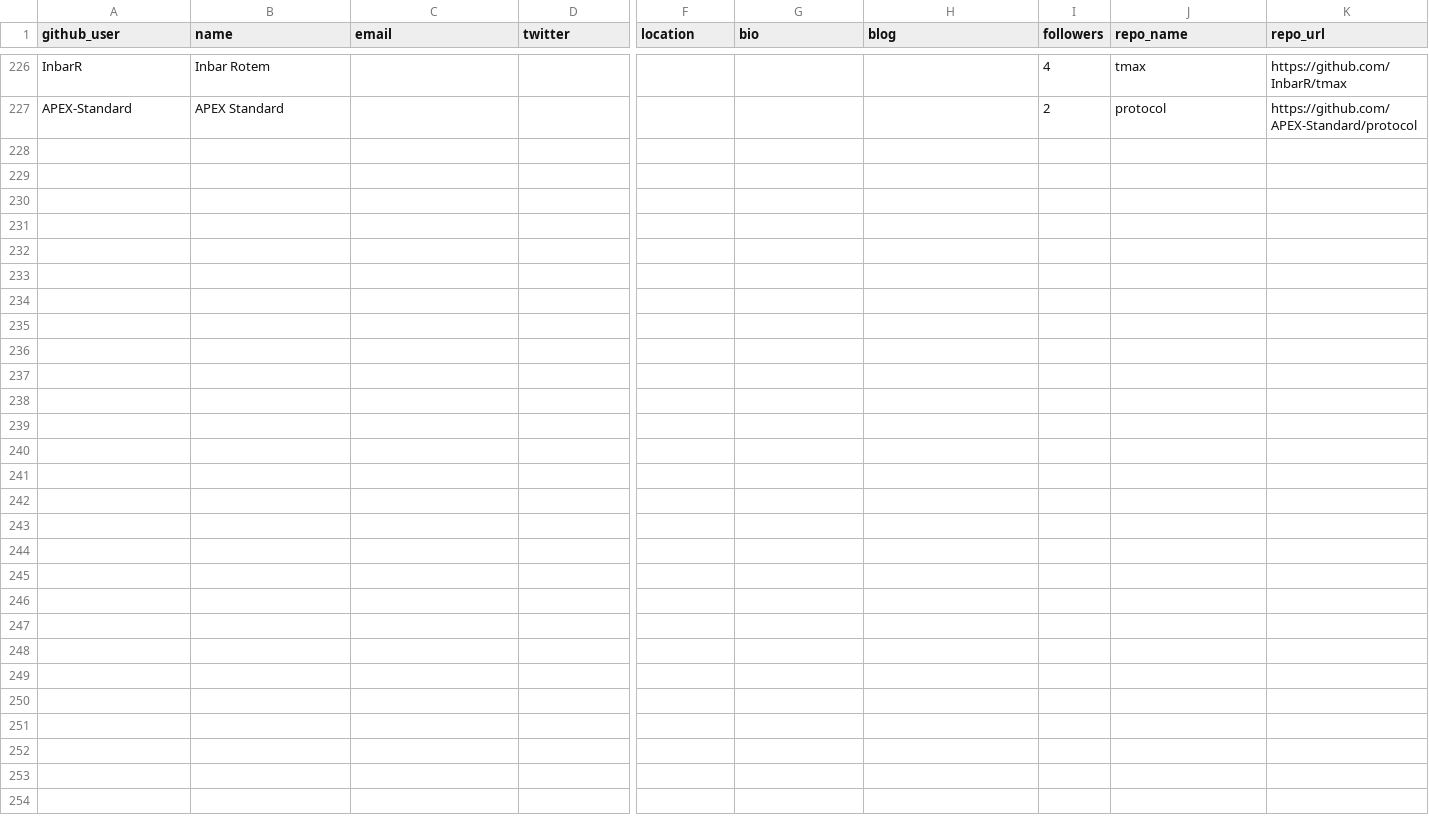
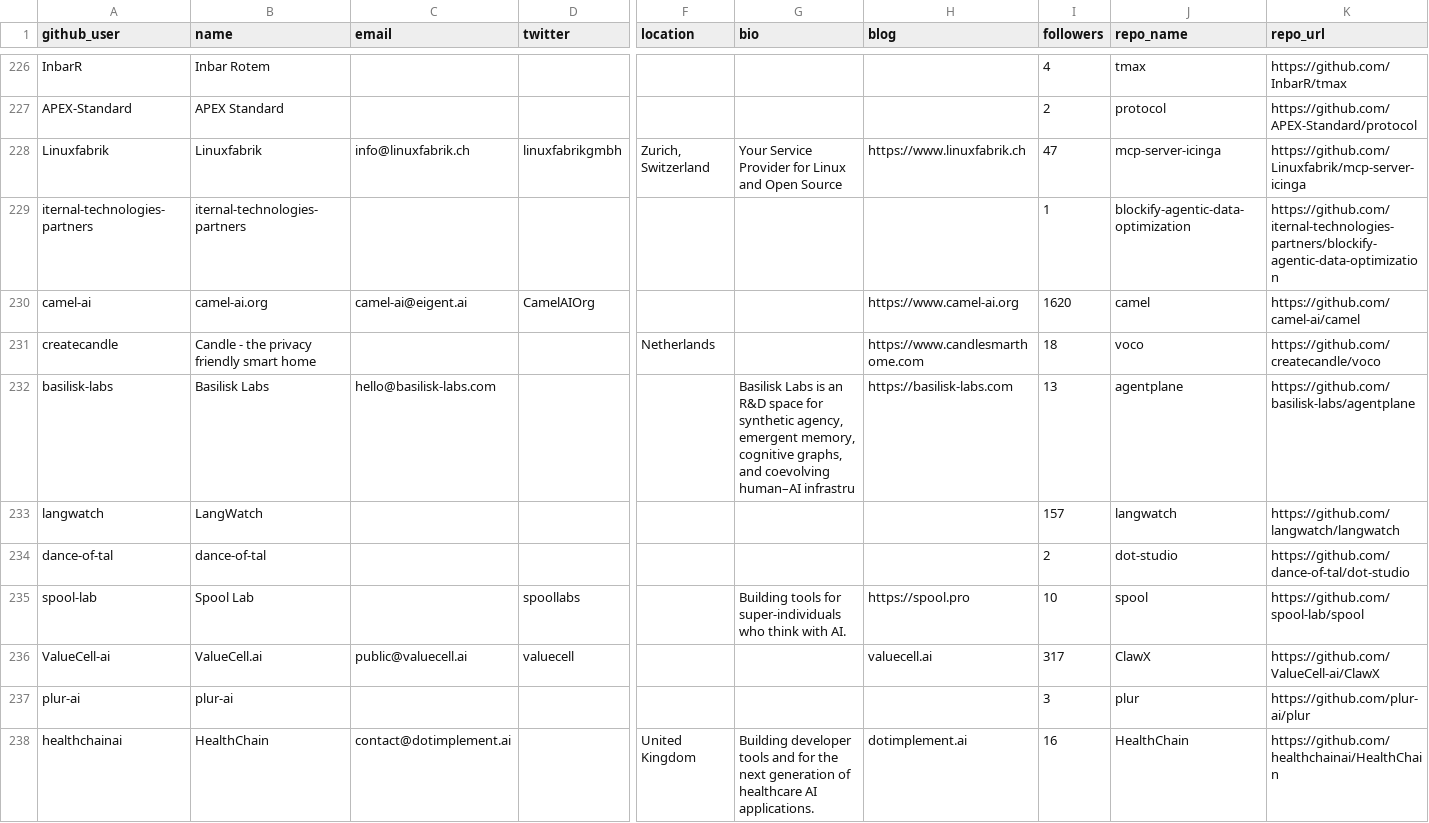
Before and after one commit to Soufianeazz/llm-evaltrack, a CSV file: agents/leads.csv, drawn as a sheet; only a part is shown, gaps mark what is left out; rows hold the shown columns only; the diff names each change by its address in the sheet, - before the commit and + after, or states it on an @@ line.

```diff
--- a/agents/leads.csv
+++ b/agents/leads.csv
+row 228: Linuxfabrik | Linuxfabrik | info@linuxfabrik.ch | linuxfabrikgmbh | Zurich, Switzerland | Your Service Provider for Linux and Open Source | https://www.linuxfabrik.ch | 47 | mcp-server-icinga | https://github.com/Linuxfabrik/mcp-server-icinga
+row 229: iternal-technologies-partners | iternal-technologies-partners |  |  |  |  |  | 1 | blockify-agentic-data-optimization | https://github.com/iternal-technologies-partners/blockify-agentic-data-optimization
+row 230: camel-ai | camel-ai.org | camel-ai@eigent.ai | CamelAIOrg |  |  | https://www.camel-ai.org | 1620 | camel | https://github.com/camel-ai/camel
+row 231: createcandle | Candle - the privacy friendly smart home |  |  | Netherlands |  | https://www.candlesmarthome.com | 18 | voco | https://github.com/createcandle/voco
+row 232: basilisk-labs | Basilisk Labs | hello@basilisk-labs.com |  |  | Basilisk Labs is an R&D space for synthetic agency, emergent memory, cognitive graphs, and coevolving human–AI infrastru | https://basilisk-labs.com | 13 | agentplane | https://github.com/basilisk-labs/agentplane
+row 233: langwatch | LangWatch |  |  |  |  |  | 157 | langwatch | https://github.com/langwatch/langwatch
+row 234: dance-of-tal | dance-of-tal |  |  |  |  |  | 2 | dot-studio | https://github.com/dance-of-tal/dot-studio
+row 235: spool-lab | Spool Lab |  | spoollabs |  | Building tools for super-individuals who think with AI. | https://spool.pro | 10 | spool | https://github.com/spool-lab/spool
+row 236: ValueCell-ai | ValueCell.ai | public@valuecell.ai | valuecell |  |  | valuecell.ai | 317 | ClawX | https://github.com/ValueCell-ai/ClawX
+row 237: plur-ai | plur-ai |  |  |  |  |  | 3 | plur | https://github.com/plur-ai/plur
+row 238: healthchainai | HealthChain | contact@dotimplement.ai |  | United Kingdom | Building developer tools and for the next generation of healthcare AI applications. | dotimplement.ai | 16 | HealthChain | https://github.com/healthchainai/HealthChain
```
